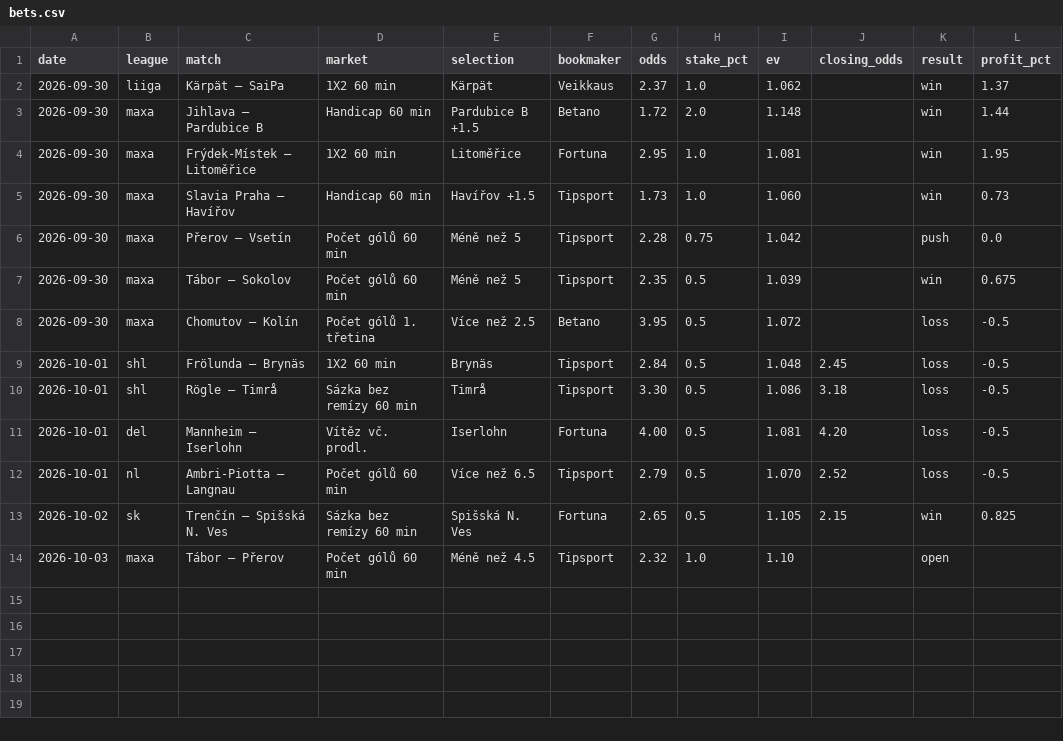
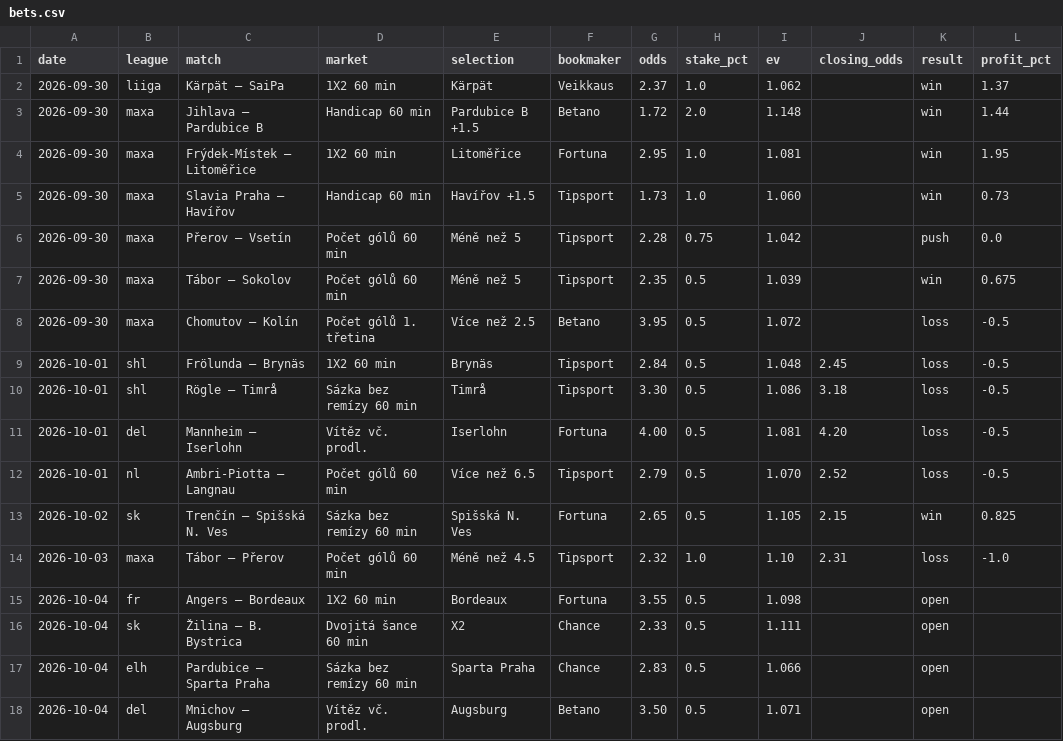
Before and after one commit to dom23jan-debug/bets, a CSV file: journal/bets.csv, drawn as a sheet.

```diff
--- a/journal/bets.csv
+++ b/journal/bets.csv
@@ -13,2 +13,6 @@ date,league,match,market,selection,bookmaker,odds,stake_pct,ev,closing_odds,resu
 2026-10-02,sk,Trenčín – Spišská N. Ves,Sázka bez remízy 60 min,Spišská N. Ves,Fortuna,2.65,0.5,1.105,2.15,win,0.825
-2026-10-03,maxa,Tábor – Přerov,Počet gólů 60 min,Méně než 4.5,Tipsport,2.32,1.0,1.10,,open,
+2026-10-03,maxa,Tábor – Přerov,Počet gólů 60 min,Méně než 4.5,Tipsport,2.32,1.0,1.10,2.31,loss,-1.0
+2026-10-04,fr,Angers – Bordeaux,1X2 60 min,Bordeaux,Fortuna,3.55,0.5,1.098,,open,
+2026-10-04,sk,Žilina – B. Bystrica,Dvojitá šance 60 min,X2,Chance,2.33,0.5,1.111,,open,
+2026-10-04,elh,Pardubice – Sparta Praha,Sázka bez remízy 60 min,Sparta Praha,Chance,2.83,0.5,1.066,,open,
+2026-10-04,del,Mnichov – Augsburg,Vítěz vč. prodl.,Augsburg,Betano,3.50,0.5,1.071,,open,
```
Also changed, not shown: 5 other files.
